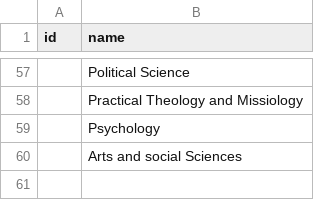
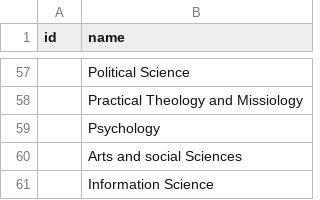
Before and after one commit to 8ennie/Odoo_Winlands_College, a CSV file: winelands_college_base_module/data/college.department.csv, drawn as a sheet; only a part is shown, gaps mark what is left out; the diff names each change by its address in the sheet, - before the commit and + after, or states it on an @@ line.

```diff
--- a/winelands_college_base_module/data/college.department.csv
+++ b/winelands_college_base_module/data/college.department.csv
+row 61:  | Information Science
```
Also changed, not shown: winelands_college_base_module/data/college.staff.academic.csv, winelands_college_base_module/data/college.staff.admin.csv, 1 other file.
